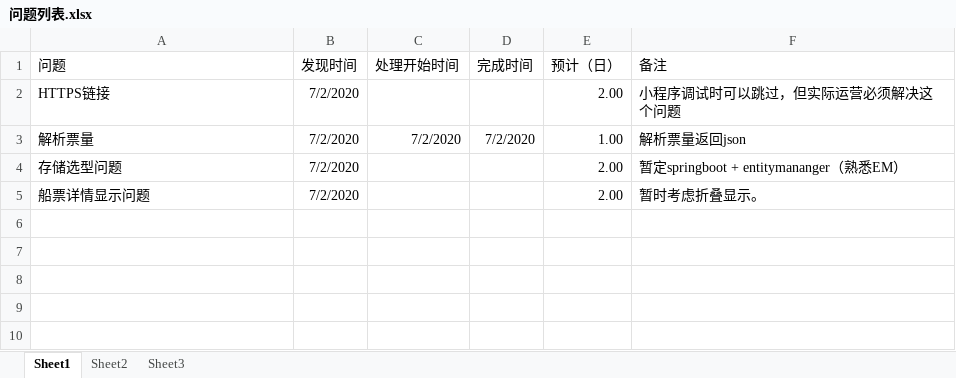
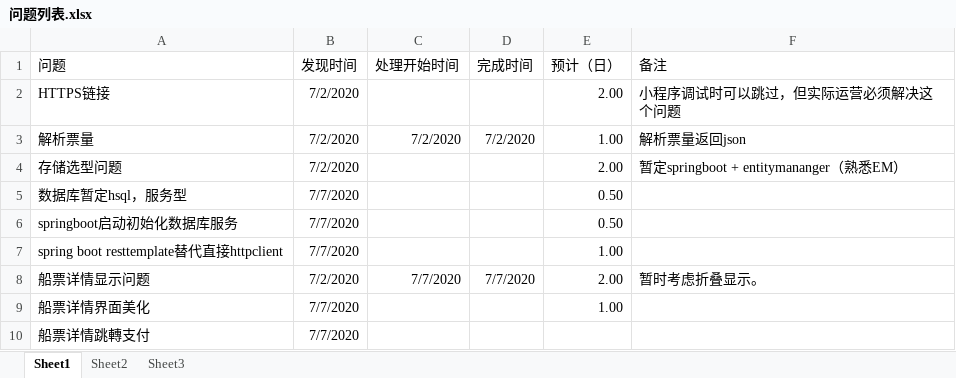
Before and after one commit to sdjeny/wxapp, an Excel workbook: wxapp/WeChatProjects/问题列表.xlsx, sheet Sheet1, drawn as a sheet; values as stored, in another font and other column widths than the file's, no borders; addresses are those after the commit; the diff names each change by its address in the sheet, - before the commit and + after, or states it on an @@ line.

```diff
--- a/wxapp/WeChatProjects/问题列表.xlsx (sheet Sheet1)
+++ b/wxapp/WeChatProjects/问题列表.xlsx (sheet Sheet1)
+row 5: 数据库暂定hsql，服务型 | 7/7/2020 |  |  | 0.50
+row 6: springboot启动初始化数据库服务 | 7/7/2020 |  |  | 0.50
+row 7: spring boot resttemplate替代直接httpclient | 7/7/2020 |  |  | 1.00
-C8 (处理开始时间): (empty)
+C8 (处理开始时间): 7/7/2020
-D8 (完成时间): (empty)
+D8 (完成时间): 7/7/2020
+row 9: 船票详情界面美化 | 7/7/2020 |  |  | 1.00
+row 10: 船票详情跳轉支付 | 7/7/2020
```
Also changed, not shown: 11 other files.
